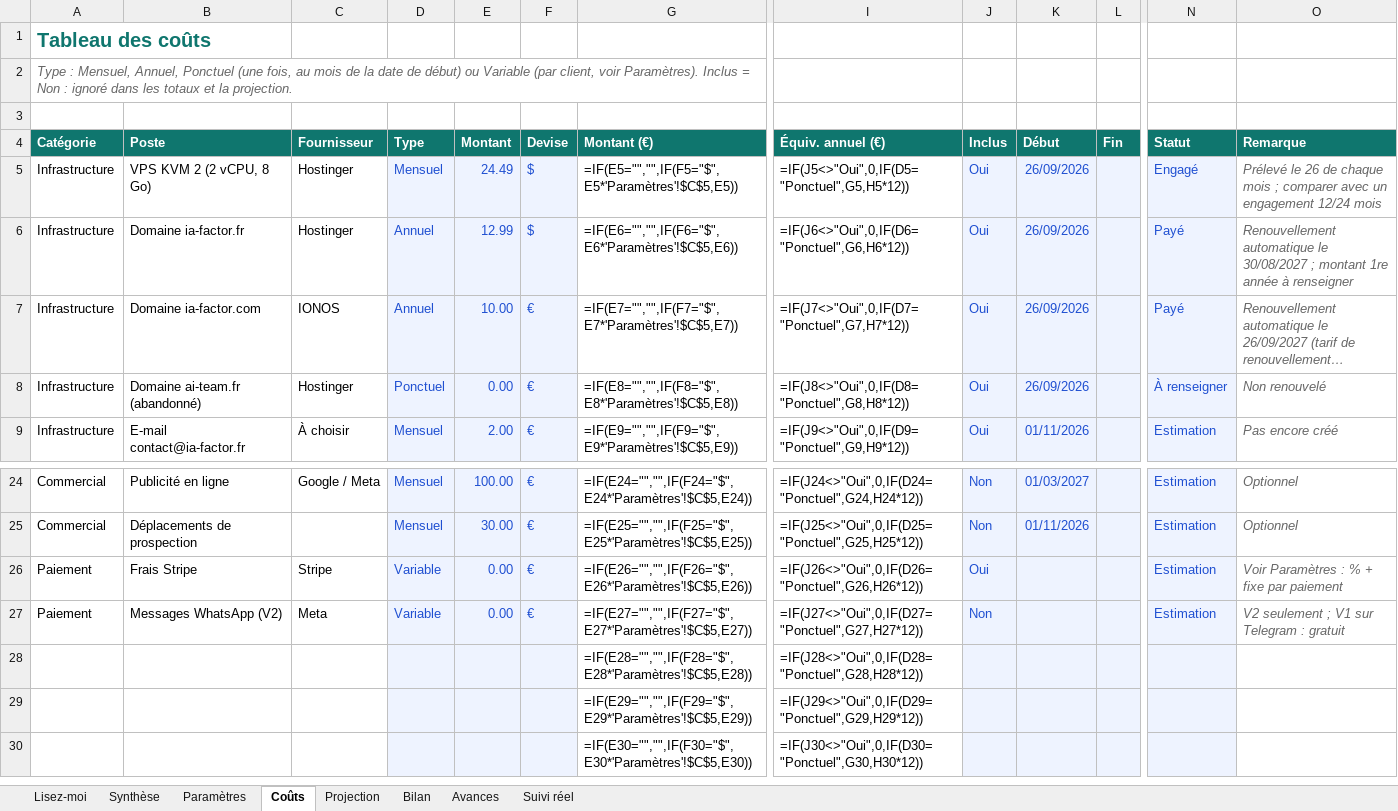
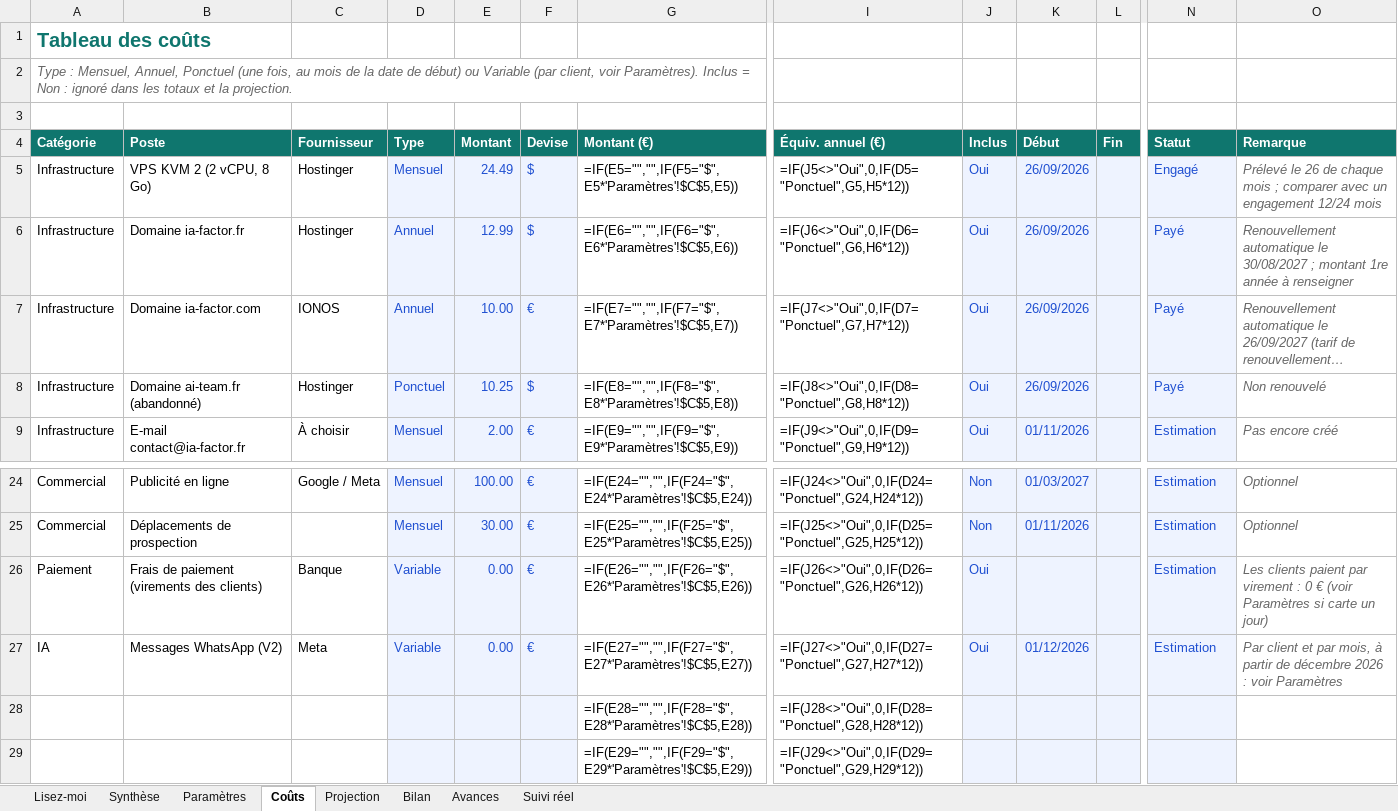
Before and after one commit to daoudadansopro/ia-factor-admin, an Excel workbook: finances/IA-Factor-finances.xlsx, sheet Coûts, drawn as a sheet; only a part is shown, gaps mark what is left out; the shorter side is filled out with more unchanged rows; long unchanged cells end in …; values as stored, in another font and other column widths than the file's, no borders; formulas without a stored value are shown as written; the diff names each change by its address in the sheet, - before the commit and + after, or states it on an @@ line.

```diff
--- a/finances/IA-Factor-finances.xlsx (sheet Coûts)
+++ b/finances/IA-Factor-finances.xlsx (sheet Coûts)
-E8 (Montant): 0.00
+E8 (Montant): 10.25
-F8 (Devise): €
+F8 (Devise): $
-N8 (Statut): À renseigner
+N8 (Statut): Payé
-B26 (Poste): Frais Stripe
+B26 (Poste): Frais de paiement (virements des clients)
-C26 (Fournisseur): Stripe
+C26 (Fournisseur): Banque
-O26 (Remarque): Voir Paramètres : % + fixe par paiement
+O26 (Remarque): Les clients paient par virement : 0 € (voir Paramètres si carte un jour)
-A27 (Catégorie): Paiement
+A27 (Catégorie): IA
-J27 (Inclus): Non
+J27 (Inclus): Oui
-K27 (Début): (empty)
+K27 (Début): 01/12/2026
-O27 (Remarque): V2 seulement ; V1 sur Telegram : gratuit
+O27 (Remarque): Par client et par mois, à partir de décembre 2026 : voir Paramètres
```
Also changed, not shown: sheet Projection, sheet Paramètres, sheet Synthèse, sheet Avances, sheet Bilan, 1 other file.
